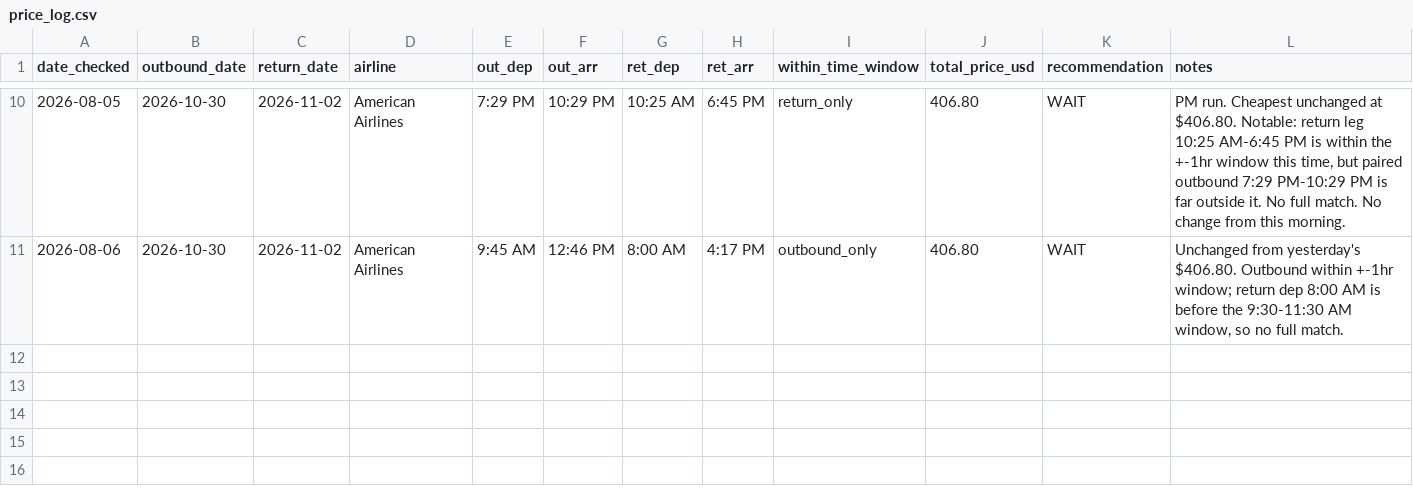
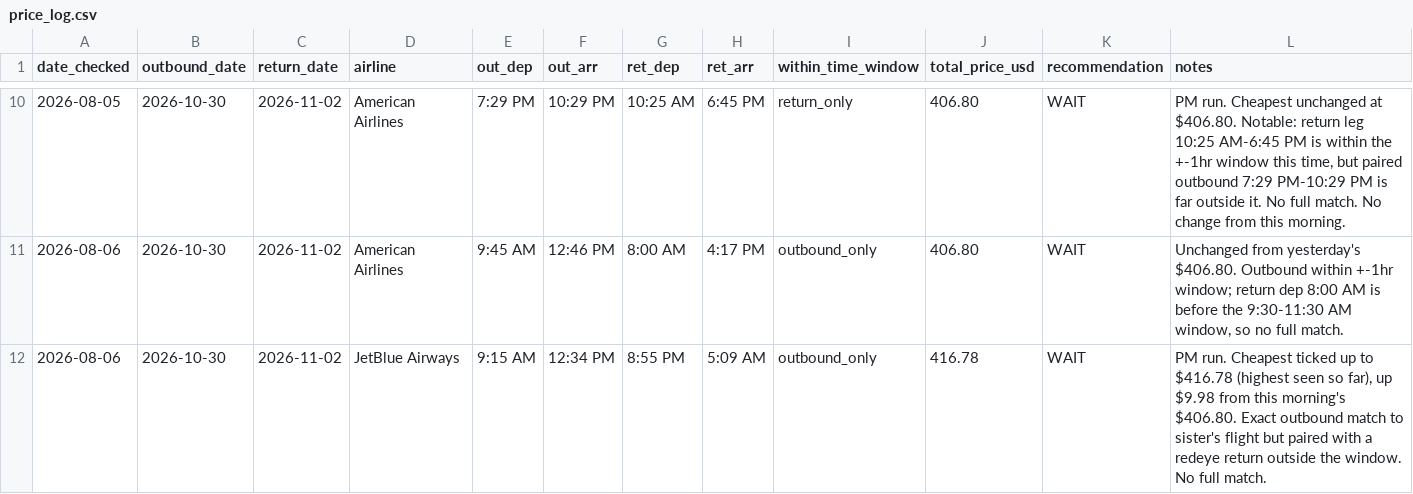
Before and after one commit to yoonchoi2/Data_driven, a CSV file: flights/price_log.csv, drawn as a sheet; only a part is shown, gaps mark what is left out; the diff names each change by its address in the sheet, - before the commit and + after, or states it on an @@ line.

```diff
--- a/flights/price_log.csv
+++ b/flights/price_log.csv
+row 12: 2026-08-06 | 2026-10-30 | 2026-11-02 | JetBlue Airways | 9:15 AM | 12:34 PM | 8:55 PM | 5:09 AM | outbound_only | 416.78 | WAIT | PM run. Cheapest ticked up to $416.78 (highest seen so far), up $9.98 from this morning's $406.80. Exact outbound match to sister's flight but paired with a redeye return outside the window. No full match.
```
